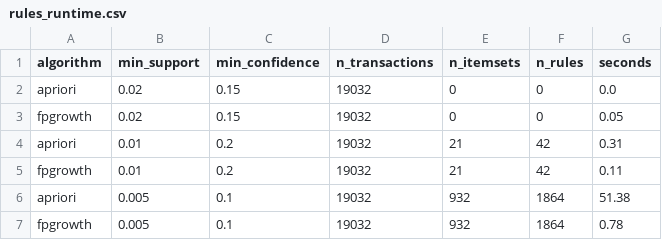
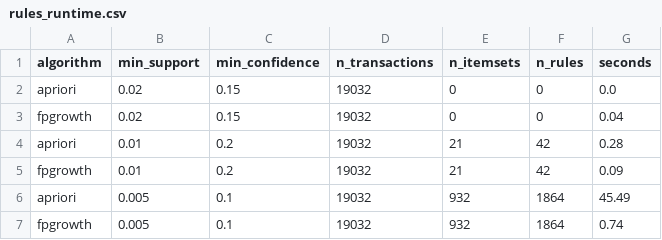
Before and after one commit to blossom-rt/amazon-games-mining, a CSV file: results/tables/rules_runtime.csv, drawn as a sheet.

```diff
--- a/results/tables/rules_runtime.csv
+++ b/results/tables/rules_runtime.csv
@@ -2,6 +2,6 @@
 apriori,0.02,0.15,19032,0,0,0.0
-fpgrowth,0.02,0.15,19032,0,0,0.05
-apriori,0.01,0.2,19032,21,42,0.31
-fpgrowth,0.01,0.2,19032,21,42,0.11
-apriori,0.005,0.1,19032,932,1864,51.38
-fpgrowth,0.005,0.1,19032,932,1864,0.78
+fpgrowth,0.02,0.15,19032,0,0,0.04
+apriori,0.01,0.2,19032,21,42,0.28
+fpgrowth,0.01,0.2,19032,21,42,0.09
+apriori,0.005,0.1,19032,932,1864,45.49
+fpgrowth,0.005,0.1,19032,932,1864,0.74
```
Also changed, not shown: results/tables/rules_thresholds.csv, results/tables/rules_top.csv, 4 other files.
